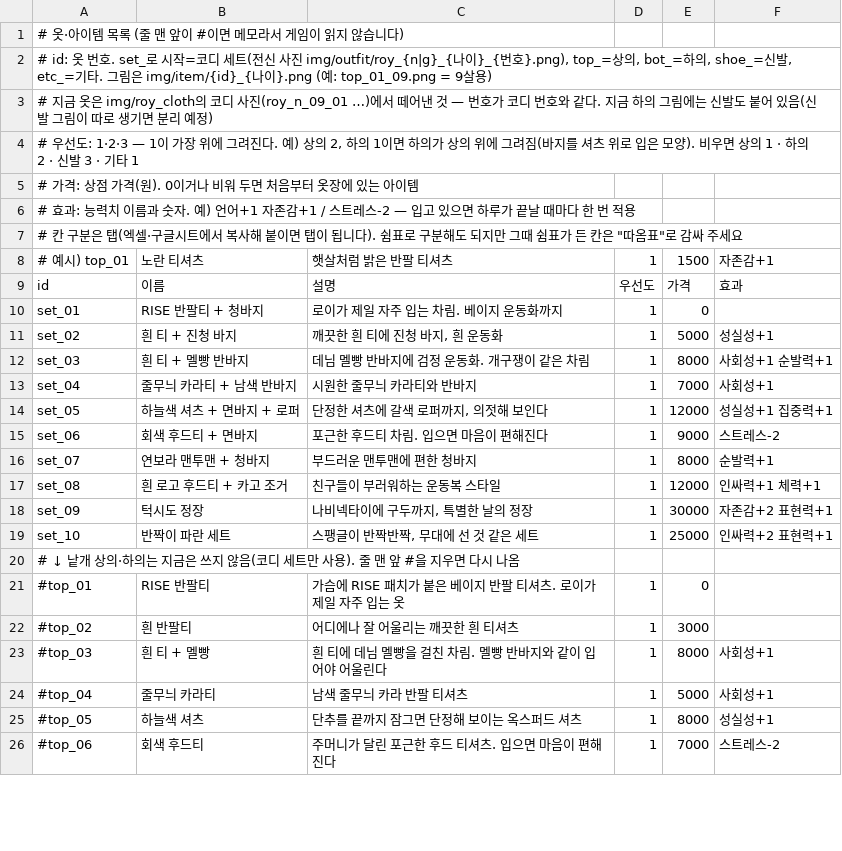
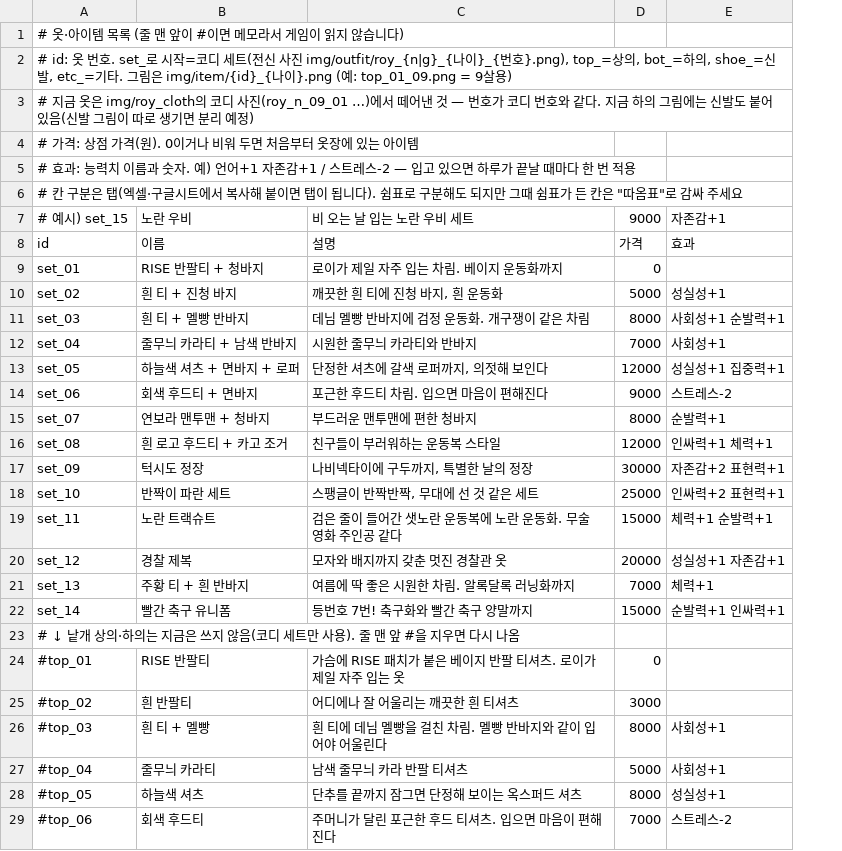
Before and after one commit to doheecho/Roymaker, a CSV file: item.csv, drawn as a sheet; only a part is shown; removed rows and columns are numbered as before the commit, all else as after; the diff names each change by its address in the sheet, - before the commit and + after, or states it on an @@ line.

```diff
--- a/item.csv
+++ b/item.csv
-column D, rows 9-26: 우선도 | 1 | 1 | 1 | 1 | 1 | 1 | 1 | 1 | 1 | 1 |  | 1 | 1 | 1 | 1 | 1 | 1
-row 4: # 우선도: 1·2·3 — 1이 가장 위에 그려진다. 예) 상의 2, 하의 1이면 하의가 상의 위에 그려짐(바지를 셔츠 위로 입은 모양). 비우면 상의 1 · 하의 2 · 신발 3 · 기타 1
-row 8: # 예시) top_01 | 노란 티셔츠 | 햇살처럼 밝은 반팔 티셔츠 | 1 | 1500 | 자존감+1
+row 7: # 예시) set_15 | 노란 우비 | 비 오는 날 입는 노란 우비 세트 | 9000 | 자존감+1
+row 19: set_11 | 노란 트랙슈트 | 검은 줄이 들어간 샛노란 운동복에 노란 운동화. 무술 영화 주인공 같다 | 15000 | 체력+1 순발력+1
+row 20: set_12 | 경찰 제복 | 모자와 배지까지 갖춘 멋진 경찰관 옷 | 20000 | 성실성+1 자존감+1
+row 21: set_13 | 주황 티 + 흰 반바지 | 여름에 딱 좋은 시원한 차림. 알록달록 러닝화까지 | 7000 | 체력+1
+row 22: set_14 | 빨간 축구 유니폼 | 등번호 7번! 축구화와 빨간 축구 양말까지 | 15000 | 순발력+1 인싸력+1
```
Also changed, not shown: 17 other files.
